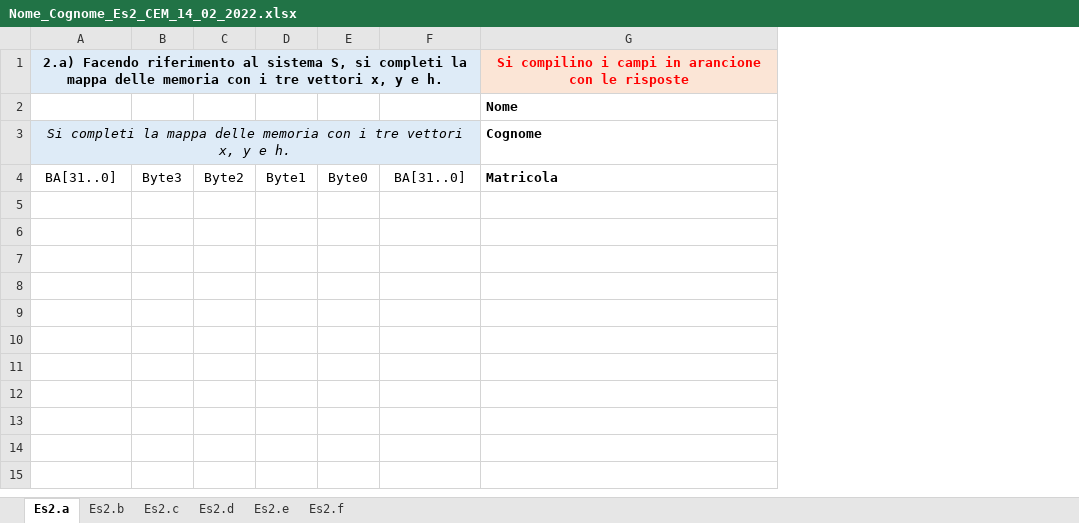
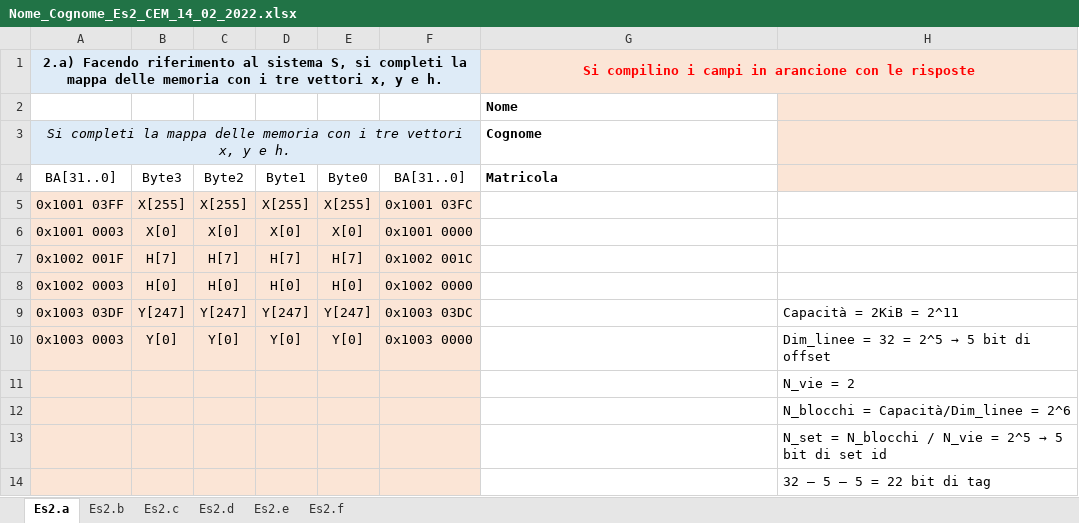
Before and after one commit to Tomassone/Universidad, an Excel workbook: Esercitazioni_AC/2022_02_14/Nome_Cognome_Es2_CEM_14_02_2022.xlsx, sheet Es2.a, drawn as a sheet; values as stored, in another font and other column widths than the file's, no borders; the diff names each change by its address in the sheet, - before the commit and + after, or states it on an @@ line.

```diff
--- a/Esercitazioni_AC/2022_02_14/Nome_Cognome_Es2_CEM_14_02_2022.xlsx (sheet Es2.a)
+++ b/Esercitazioni_AC/2022_02_14/Nome_Cognome_Es2_CEM_14_02_2022.xlsx (sheet Es2.a)
+column H, empty
+G1:H1 merged
+row 5: 0x1001 03FF | X[255] | X[255] | X[255] | X[255] | 0x1001 03FC
+row 6: 0x1001 0003 | X[0] | X[0] | X[0] | X[0] | 0x1001 0000
+row 7: 0x1002 001F | H[7] | H[7] | H[7] | H[7] | 0x1002 001C
+row 8: 0x1002 0003 | H[0] | H[0] | H[0] | H[0] | 0x1002 0000
+row 9: 0x1003 03DF | Y[247] | Y[247] | Y[247] | Y[247] | 0x1003 03DC |  | Capacità = 2KiB = 2^11
+row 10: 0x1003 0003 | Y[0] | Y[0] | Y[0] | Y[0] | 0x1003 0000 |  | Dim_linee = 32 = 2^5 → 5 bit di offset
+row 11:  |  |  |  |  |  |  | N_vie = 2
+row 12:  |  |  |  |  |  |  | N_blocchi = Capacità/Dim_linee = 2^6
+row 13:  |  |  |  |  |  |  | N_set = N_blocchi / N_vie = 2^5 → 5 bit di set id
+row 14:  |  |  |  |  |  |  | 32 – 5 – 5 = 22 bit di tag
```
Also changed, not shown: sheet Es2.b, Esercitazioni_AC/2022_01_24/Es2_Cognome_Nome_CEM_2022_01_24.xlsx, Esercitazioni_AC/2022_07_25/2022_07_25 - Ex 1 Template.xlsx, 2 other files.
